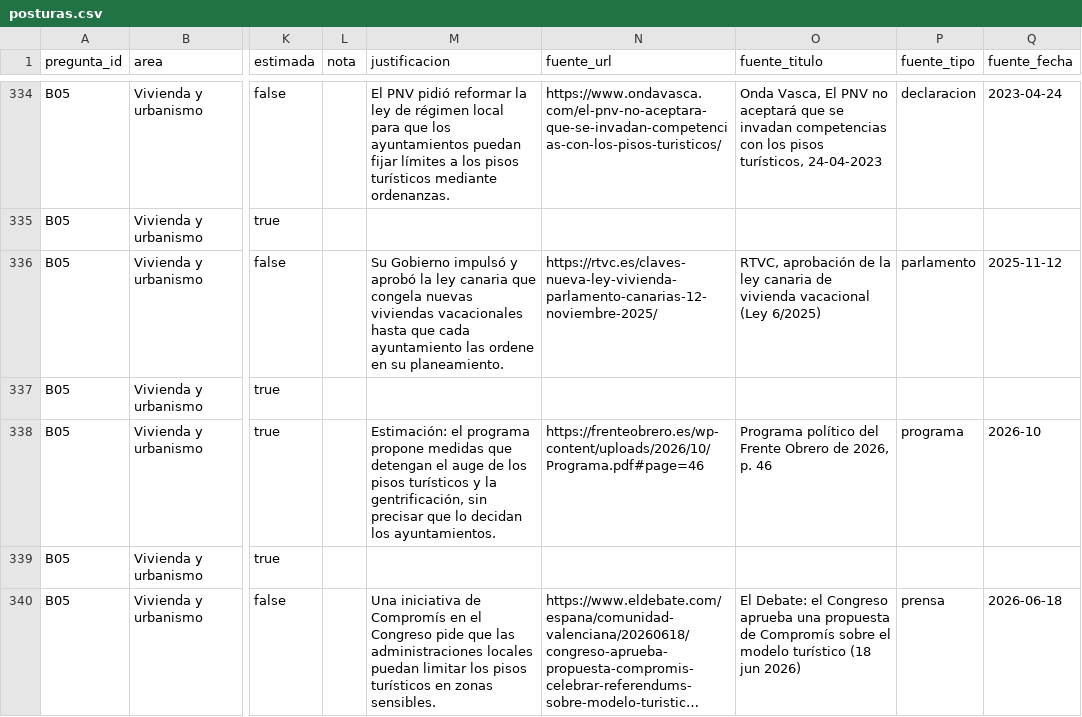
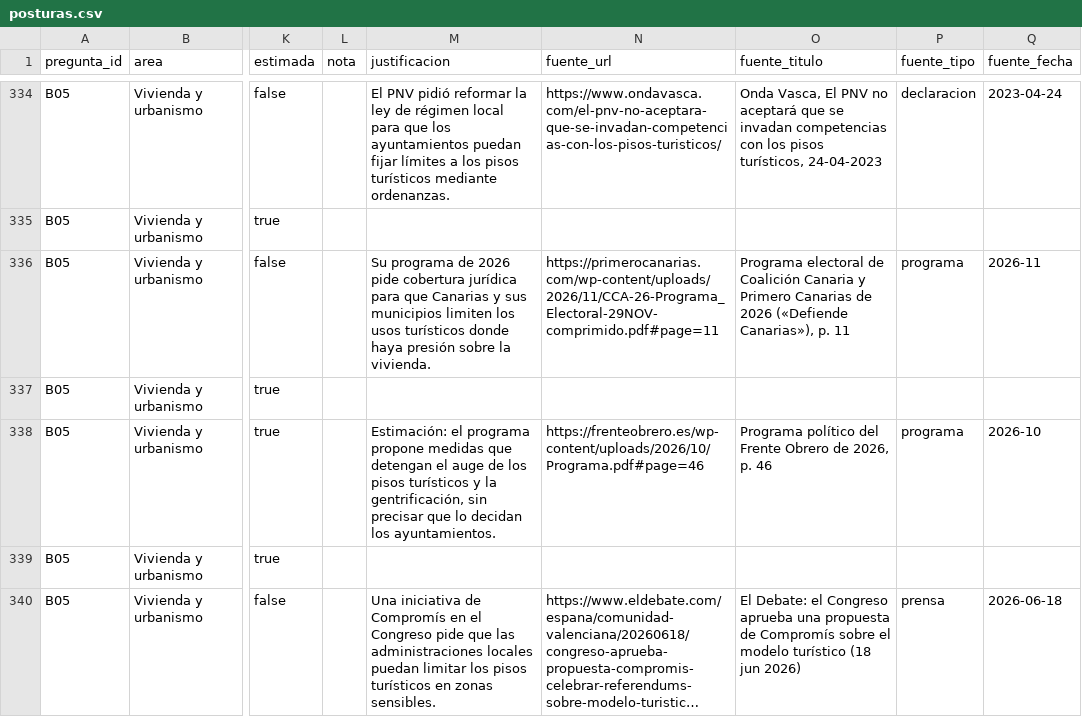
Before and after one commit to menendezpeoe-maker/menendezpeoe-maker.github.io, a CSV file: datos/posturas.csv, drawn as a sheet; only a part is shown, gaps mark what is left out; long unchanged cells end in …; the diff covers the shown part only; the diff names each change by its address in the sheet, - before the commit and + after, or states it on an @@ line.

```diff
--- a/datos/posturas.csv
+++ b/datos/posturas.csv
-M336 (justificacion): Su Gobierno impulsó y aprobó la ley canaria que congela nuevas viviendas vacacionales hasta que cada ayuntamiento las ordene en su planeamiento.
+M336 (justificacion): Su programa de 2026 pide cobertura jurídica para que Canarias y sus municipios limiten los usos turísticos donde haya presión sobre la vivienda.
-N336 (fuente_url): https://rtvc.es/claves-nueva-ley-vivienda-parlamento-canarias-12-noviembre-2025/
+N336 (fuente_url): https://primerocanarias.com/wp-content/uploads/2026/11/CCA-26-Programa_Electoral-29NOV-comprimido.pdf#page=11
-O336 (fuente_titulo): RTVC, aprobación de la ley canaria de vivienda vacacional (Ley 6/2025)
+O336 (fuente_titulo): Programa electoral de Coalición Canaria y Primero Canarias de 2026 («Defiende Canarias»), p. 11
-P336 (fuente_tipo): parlamento
+P336 (fuente_tipo): programa
-Q336 (fuente_fecha): 2025-11-12
+Q336 (fuente_fecha): 2026-11
```
Also changed, not shown: 1 added row and 79 edited cells elsewhere in this file, 26 other files.
